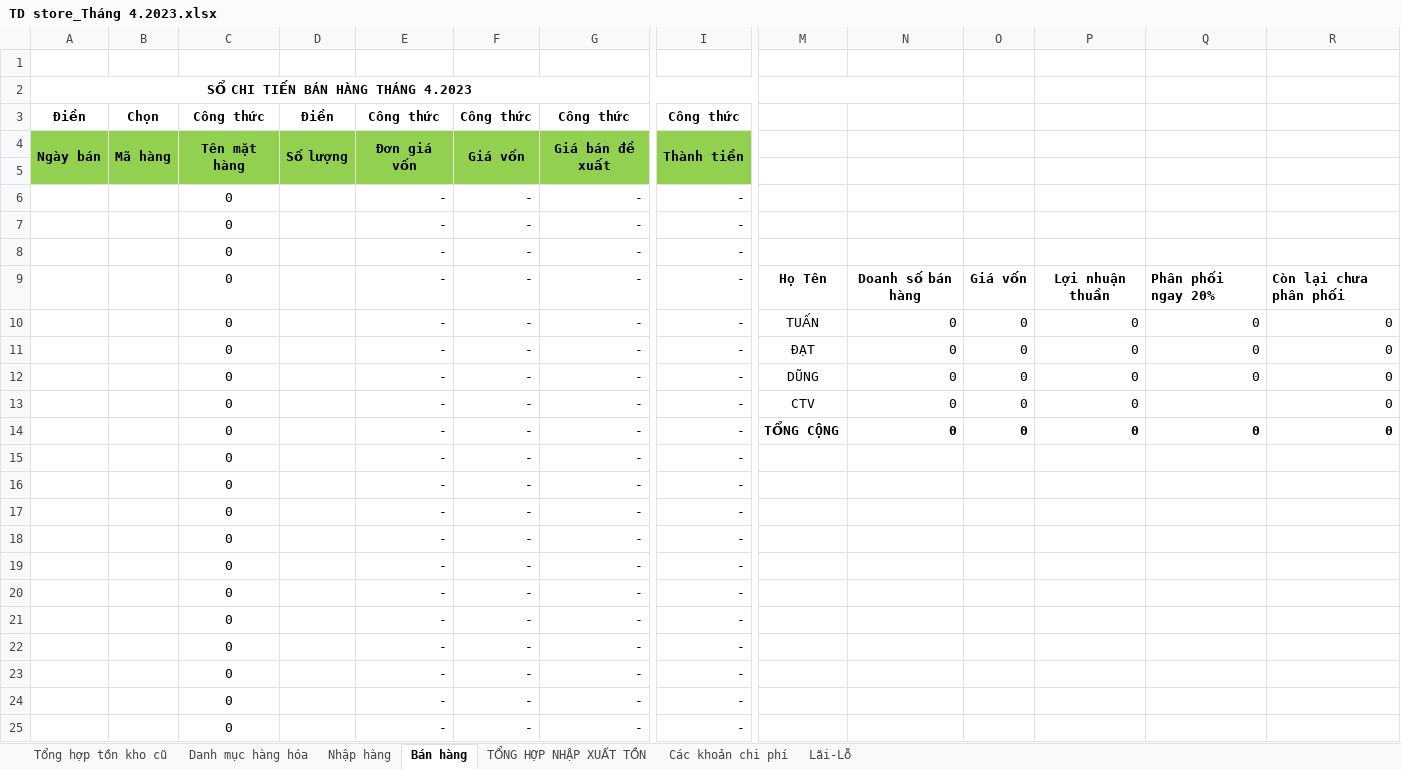
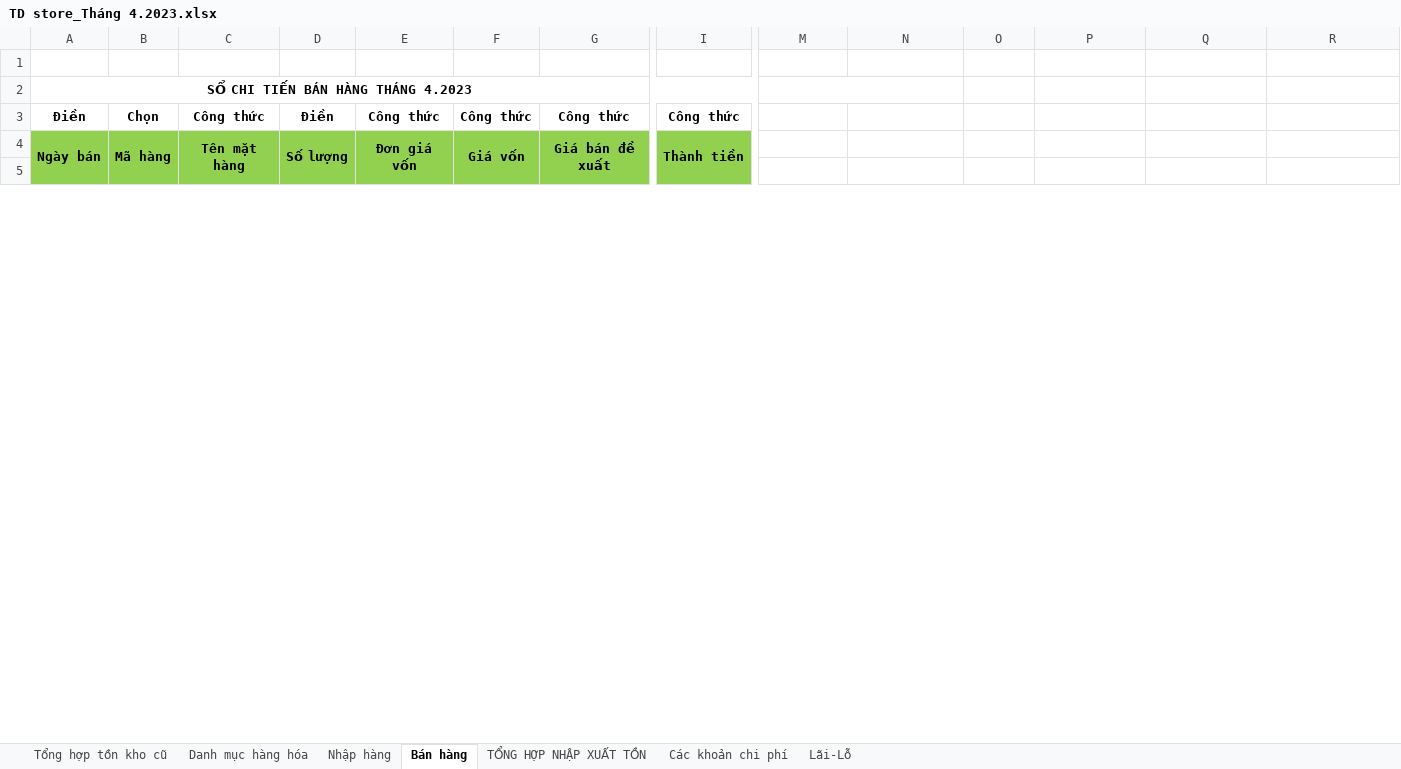
Before and after one commit to anhtuan200794/04.Private, an Excel workbook: TDStore/TD store_Tháng 4.2023.xlsx, sheet Bán hàng, drawn as a sheet; only a part is shown, gaps mark what is left out; values as stored, in another font and other column widths than the file's, no borders; conditional formats not drawn; removed rows and columns are numbered as before the commit, all else as after; rows hold the shown columns only; the diff covers the shown part only; the diff names each change by its address in the sheet, - before the commit and + after, or states it on an @@ line.

```diff
--- a/TDStore/TD store_Tháng 4.2023.xlsx (sheet Bán hàng)
+++ b/TDStore/TD store_Tháng 4.2023.xlsx (sheet Bán hàng)
-row 6:  |  | 0 |  | - | - | - | -
-row 7:  |  | 0 |  | - | - | - | -
-row 8:  |  | 0 |  | - | - | - | -
-row 9:  |  | 0 |  | - | - | - | - | Họ Tên | Doanh số bán hàng | Giá vốn | Lợi nhuận thuần | Phân phối ngay 20% | Còn lại chưa phân phối
-row 10:  |  | 0 |  | - | - | - | - | TUẤN | 0 | 0 | 0 | 0 | 0
-row 11:  |  | 0 |  | - | - | - | - | ĐẠT | 0 | 0 | 0 | 0 | 0
-row 12:  |  | 0 |  | - | - | - | - | DŨNG | 0 | 0 | 0 | 0 | 0
-row 13:  |  | 0 |  | - | - | - | - | CTV | 0 | 0 | 0 |  | 0
-row 14:  |  | 0 |  | - | - | - | - | TỔNG CỘNG | 0 | 0 | 0 | 0 | 0
-row 15:  |  | 0 |  | - | - | - | -
-row 16:  |  | 0 |  | - | - | - | -
-row 17:  |  | 0 |  | - | - | - | -
-row 18:  |  | 0 |  | - | - | - | -
-row 19:  |  | 0 |  | - | - | - | -
-row 20:  |  | 0 |  | - | - | - | -
-row 21:  |  | 0 |  | - | - | - | -
-row 22:  |  | 0 |  | - | - | - | -
-row 23:  |  | 0 |  | - | - | - | -
-row 24:  |  | 0 |  | - | - | - | -
-row 25:  |  | 0 |  | - | - | - | -
```
Also changed, not shown: 33 added rows and 13 removed rows elsewhere in this sheet, sheet TỔNG HỢP NHẬP XUẤT TỒN, sheet Nhập hàng, sheet Các khoản chi phí, sheet Lãi-Lỗ, sheet Danh mục hàng hóa, formulas that keep their value, BanLaptop/NhapXuatLaptop.xlsx.
